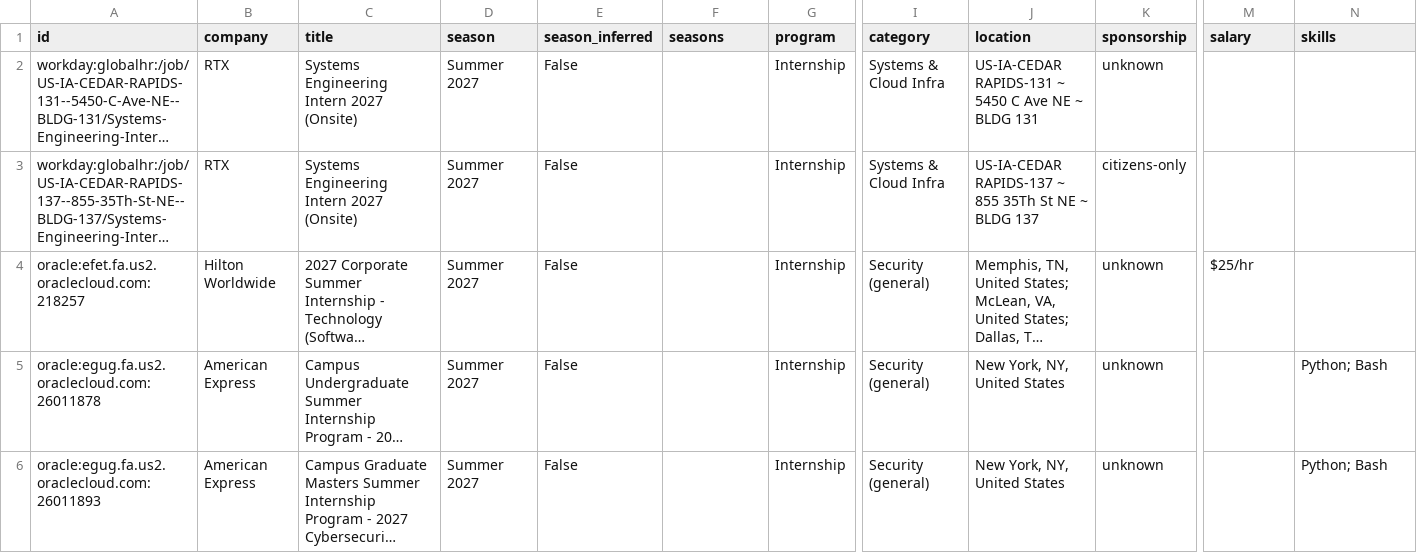
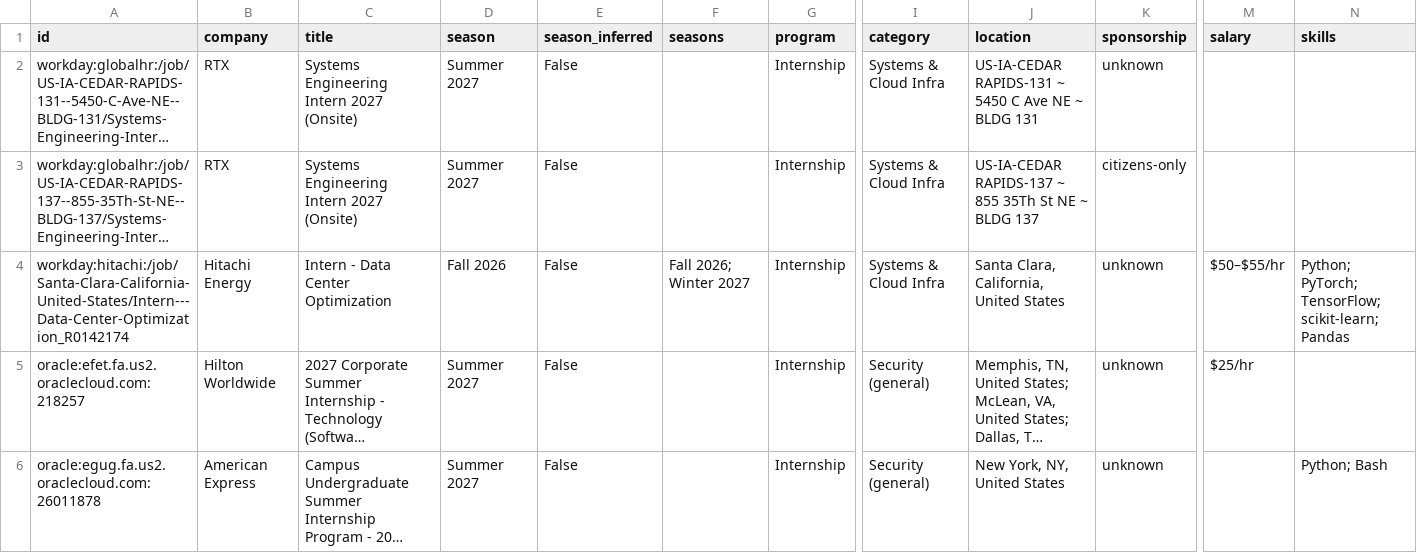
Before and after one commit to ihrtkaii/secnet-internships, a CSV file: data/internships.csv, drawn as a sheet; only a part is shown, gaps mark what is left out; the shorter side is filled out with more unchanged rows; long unchanged cells end in …; rows hold the shown columns only; the diff covers the shown part only; the diff names each change by its address in the sheet, - before the commit and + after, or states it on an @@ line.

```diff
--- a/data/internships.csv
+++ b/data/internships.csv
+row 4: workday:hitachi:/job/Santa-Clara-California-United-States/Intern---Data-Center-Optimization_R0142174 | Hitachi Energy | Intern - Data Center Optimization | Fall 2026 | False | Fall 2026; Winter 2027 | Internship | Systems & Cloud Infra | Santa Clara, California, United States | unknown | $50–$55/hr | Python; PyTorch; TensorFlow; scikit-learn; Pandas
```
Also changed, not shown: 1 edited cell elsewhere in this file, docs/internships.csv, 15 other files.
